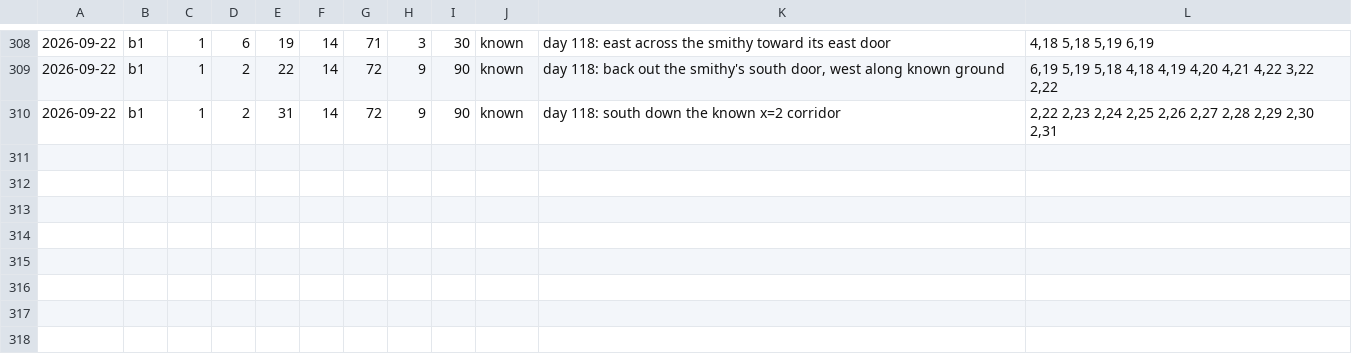
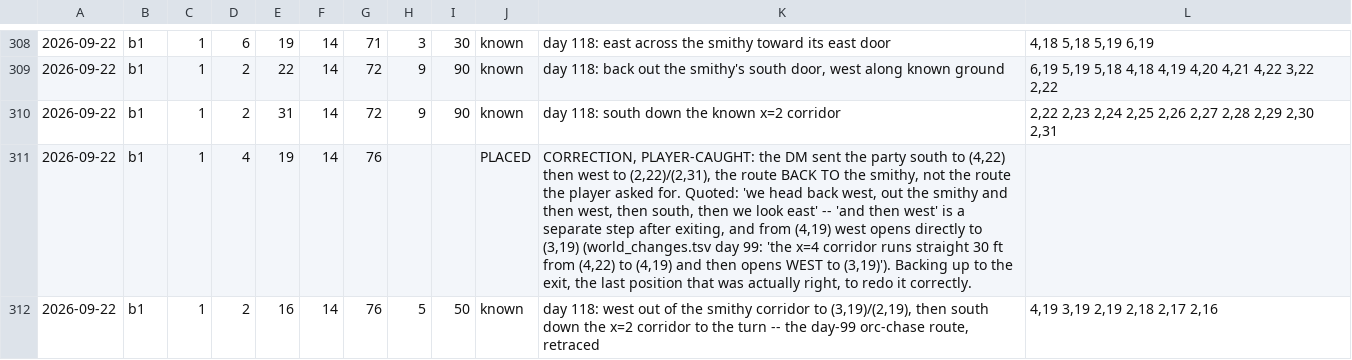
Before and after one commit to dllahr/claude_playing_advanced_dungeons_and_dragons_1st_edition, a TSV file: campaign/party.tsv, drawn as a sheet; only a part is shown, gaps mark what is left out; the diff names each change by its address in the sheet, - before the commit and + after, or states it on an @@ line.

```diff
--- a/campaign/party.tsv
+++ b/campaign/party.tsv
+row 311: 2026-09-22 | b1 | 1 | 4 | 19 | 14 | 76 |  |  | PLACED | CORRECTION, PLAYER-CAUGHT: the DM sent the party south to (4,22) then west to (2,22)/(2,31), the route BACK TO the smithy, not the route the player asked for. Quoted: 'we head back west, out the smithy and then west, then south, then we look east' -- 'and then west' is a separate step after exiting, and from (4,19) west opens directly to (3,19) (world_changes.tsv day 99: 'the x=4 corridor runs straight 30 ft from (4,22) to (4,19) and then opens WEST to (3,19)'). Backing up to the exit, the last position that was actually right, to redo it correctly.
+row 312: 2026-09-22 | b1 | 1 | 2 | 16 | 14 | 76 | 5 | 50 | known | day 118: west out of the smithy corridor to (3,19)/(2,19), then south down the x=2 corridor to the turn -- the day-99 orc-chase route, retraced | 4,19 3,19 2,19 2,18 2,17 2,16
```
Also changed, not shown: campaign/clock.tsv.
